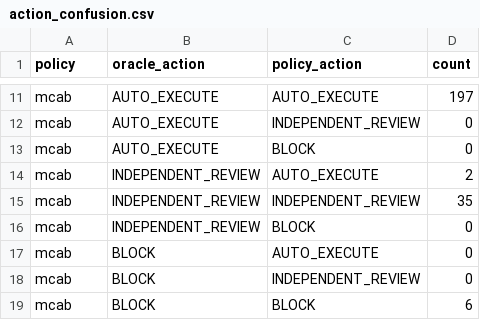
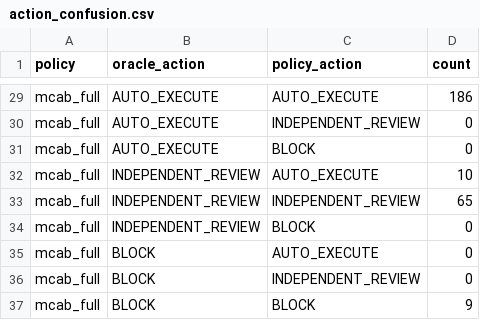
Before and after one commit to skk-dotcom/mcab-authority-budget-prototype, a CSV file: outputs/action_confusion.csv, drawn as a sheet; only a part is shown, gaps mark what is left out; addresses are those after the commit; the diff covers the shown part only; the diff names each change by its address in the sheet, - before the commit and + after, or states it on an @@ line.

Commit message:
Revise MCAB experiment to isolate state, calibration, and tightening

```diff
--- a/outputs/action_confusion.csv
+++ b/outputs/action_confusion.csv
-A29:A37 (policy): mcab
+A29:A37 (policy): mcab_full
-D29 (count): 197
+D29 (count): 186
-D32 (count): 2
+D32 (count): 10
-D33 (count): 35
+D33 (count): 65
-D37 (count): 6
+D37 (count): 9
```
Also changed, not shown: 18 added rows and 4 edited cells elsewhere in this file, outputs/policy_comparison.csv, 27 other files.
